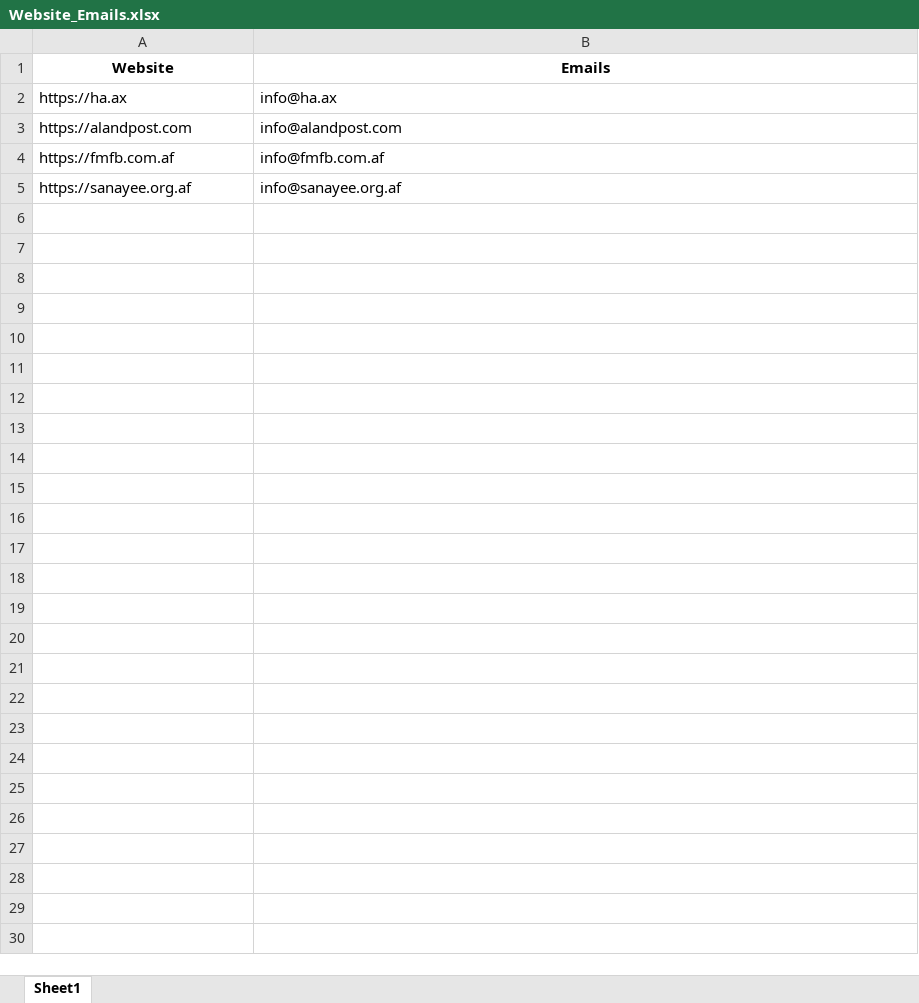
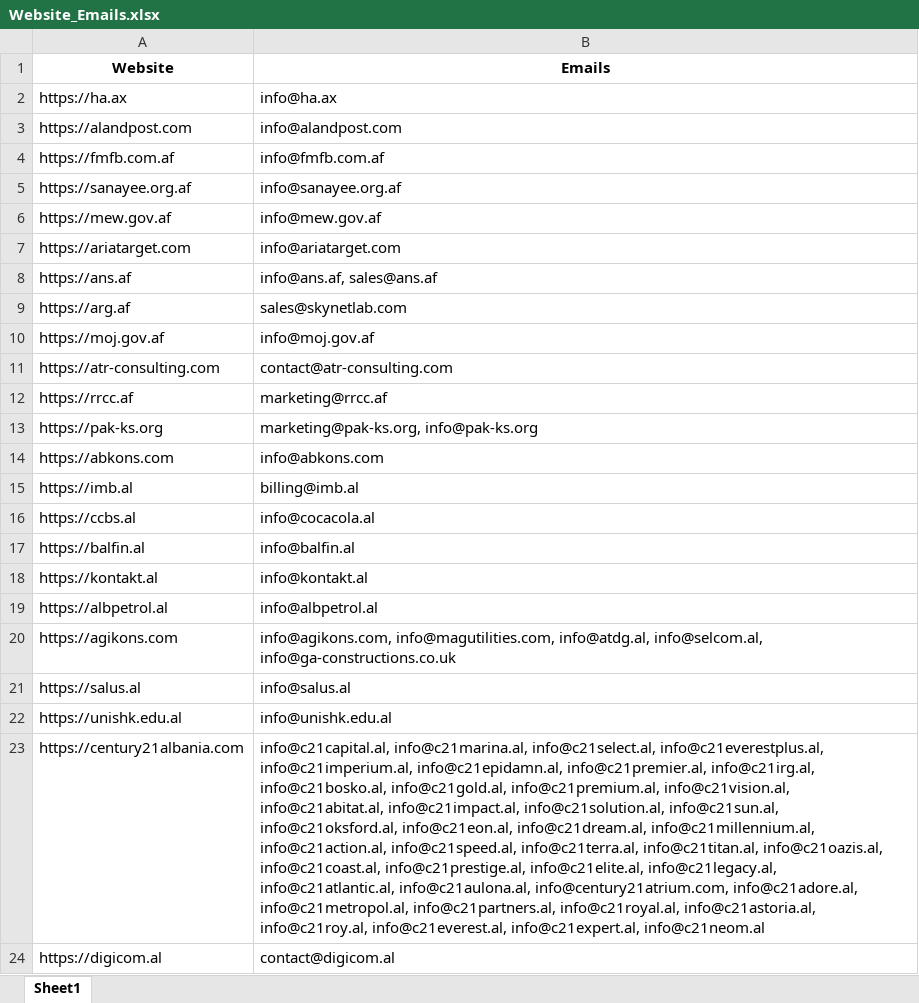
Before and after one commit to SanjayMSD/Email, an Excel workbook: Website_Emails.xlsx, sheet Sheet1, drawn as a sheet; only a part is shown; values as stored, in another font and other column widths than the file's, no borders; the diff covers the shown part only; the diff names each change by its address in the sheet, - before the commit and + after, or states it on an @@ line.

```diff
--- a/Website_Emails.xlsx (sheet Sheet1)
+++ b/Website_Emails.xlsx (sheet Sheet1)
+row 6: https://mew.gov.af | info@mew.gov.af
+row 7: https://ariatarget.com | info@ariatarget.com
+row 8: https://ans.af | info@ans.af, sales@ans.af
+row 9: https://arg.af | sales@skynetlab.com
+row 10: https://moj.gov.af | info@moj.gov.af
+row 11: https://atr-consulting.com | contact@atr-consulting.com
+row 12: https://rrcc.af | marketing@rrcc.af
+row 13: https://pak-ks.org | marketing@pak-ks.org, info@pak-ks.org
+row 14: https://abkons.com | info@abkons.com
+row 15: https://imb.al | billing@imb.al
+row 16: https://ccbs.al | info@cocacola.al
+row 17: https://balfin.al | info@balfin.al
+row 18: https://kontakt.al | info@kontakt.al
+row 19: https://albpetrol.al | info@albpetrol.al
+row 20: https://agikons.com | info@agikons.com, info@magutilities.com, info@atdg.al, info@selcom.al, info@ga-constructions.co.uk
+row 21: https://salus.al | info@salus.al
+row 22: https://unishk.edu.al | info@unishk.edu.al
+row 23: https://century21albania.com | info@c21capital.al, info@c21marina.al, info@c21select.al, info@c21everestplus.al, info@c21imperium.al, info@c21epidamn.al, info@c21premier.al, info@c21irg.al, info@c21bosko.al, info@c21gold.al, info@c21premium.al, info@c21vision.al, info@c21abitat.al, info@c21impact.al, info@c21solution.al, info@c21sun.al, info@c21oksford.al, info@c21eon.al, info@c21dream.al, info@c21millennium.al, info@c21action.al, info@c21speed.al, info@c21terra.al, info@c21titan.al, info@c21oazis.al, info@c21coast.al, info@c21prestige.al, info@c21elite.al, info@c21legacy.al, info@c21atlantic.al, info@c21aulona.al, info@century21atrium.com, info@c21adore.al, info@c21metropol.al, info@c21partners.al, info@c21royal.al, info@c21astoria.al, info@c21roy.al, info@c21everest.al, info@c21expert.al, info@c21neom.al
+row 24: https://digicom.al | contact@digicom.al
```
Also changed, not shown: 82 added rows elsewhere in this sheet, Not_Accessible_Websites.xlsx.
